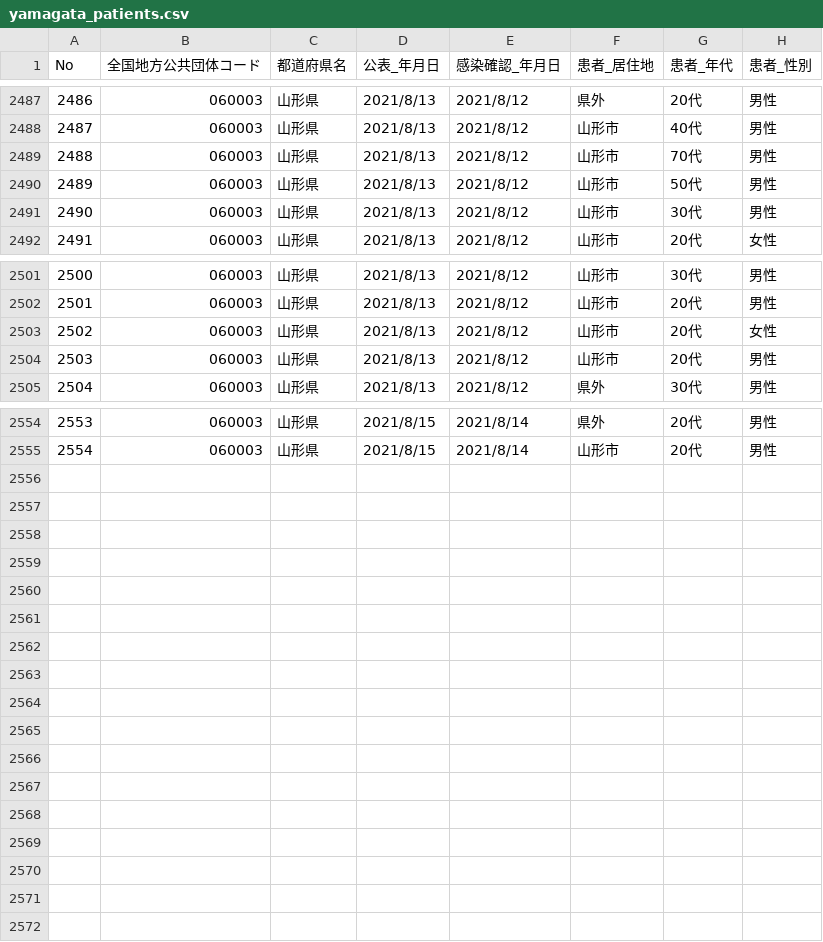
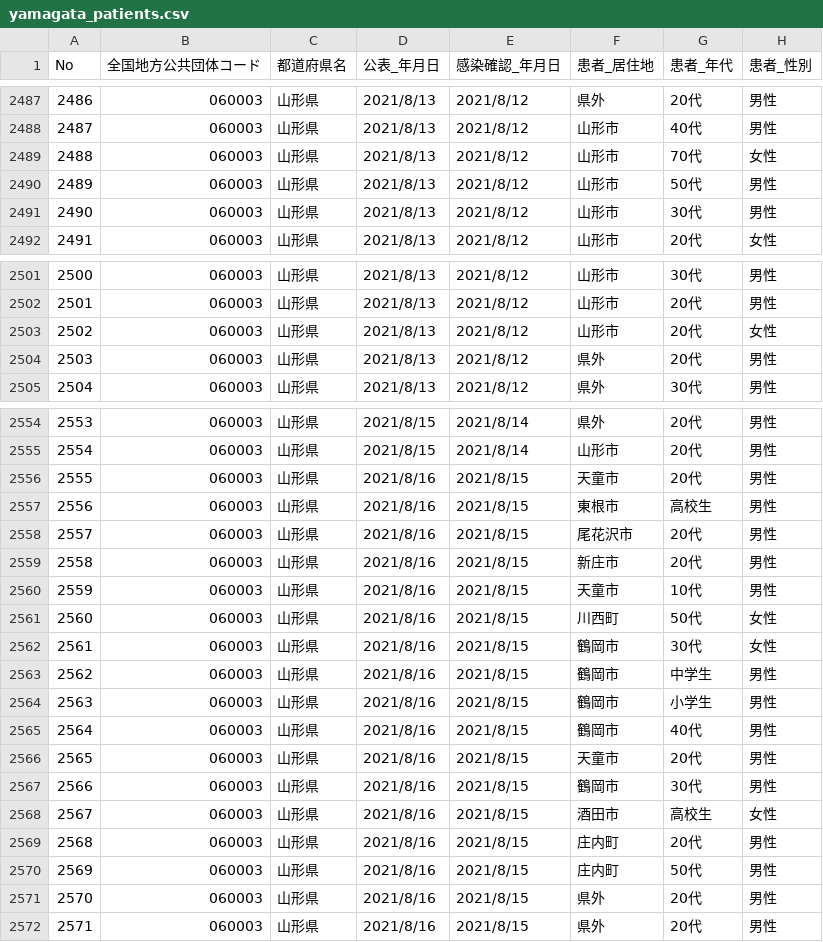
Before and after one commit to satorukadowaki/covid19-yamagata, a CSV file: app/master_data/csv/yamagata_patients.csv, drawn as a sheet; only a part is shown, gaps mark what is left out; the diff covers the shown part only.

```diff
--- a/app/master_data/csv/yamagata_patients.csv
+++ b/app/master_data/csv/yamagata_patients.csv
@@ -2488,3 +2488,3 @@ No,全国地方公共団体コード,都道府県名,公表_年月日,感染確
 2487,060003,山形県,2021/8/13,2021/8/12,山形市,40代,男性
-2488,060003,山形県,2021/8/13,2021/8/12,山形市,70代,男性
+2488,060003,山形県,2021/8/13,2021/8/12,山形市,70代,女性
 2489,060003,山形県,2021/8/13,2021/8/12,山形市,50代,男性
@@ -2503,3 +2503,3 @@ No,全国地方公共団体コード,都道府県名,公表_年月日,感染確
 2502,060003,山形県,2021/8/13,2021/8/12,山形市,20代,女性
-2503,060003,山形県,2021/8/13,2021/8/12,山形市,20代,男性
+2503,060003,山形県,2021/8/13,2021/8/12,県外,20代,男性
 2504,060003,山形県,2021/8/13,2021/8/12,県外,30代,男性
@@ -2555 +2555,18 @@ No,全国地方公共団体コード,都道府県名,公表_年月日,感染確
 2554,060003,山形県,2021/8/15,2021/8/14,山形市,20代,男性
+2555,060003,山形県,2021/8/16,2021/8/15,天童市,20代,男性
+2556,060003,山形県,2021/8/16,2021/8/15,東根市,高校生,男性
+2557,060003,山形県,2021/8/16,2021/8/15,尾花沢市,20代,男性
+2558,060003,山形県,2021/8/16,2021/8/15,新庄市,20代,男性
+2559,060003,山形県,2021/8/16,2021/8/15,天童市,10代,男性
+2560,060003,山形県,2021/8/16,2021/8/15,川西町,50代,女性
+2561,060003,山形県,2021/8/16,2021/8/15,鶴岡市,30代,女性
+2562,060003,山形県,2021/8/16,2021/8/15,鶴岡市,中学生,男性
+2563,060003,山形県,2021/8/16,2021/8/15,鶴岡市,小学生,男性
+2564,060003,山形県,2021/8/16,2021/8/15,鶴岡市,40代,男性
+2565,060003,山形県,2021/8/16,2021/8/15,天童市,20代,男性
+2566,060003,山形県,2021/8/16,2021/8/15,鶴岡市,30代,男性
+2567,060003,山形県,2021/8/16,2021/8/15,酒田市,高校生,女性
+2568,060003,山形県,2021/8/16,2021/8/15,庄内町,20代,男性
+2569,060003,山形県,2021/8/16,2021/8/15,庄内町,50代,男性
+2570,060003,山形県,2021/8/16,2021/8/15,県外,20代,男性
+2571,060003,山形県,2021/8/16,2021/8/15,県外,20代,男性
```
Also changed, not shown: 2 edited cells elsewhere in this file, app/master_data/csv/patients.csv, app/master_data/csv/patients_org.csv, 5 other files.
